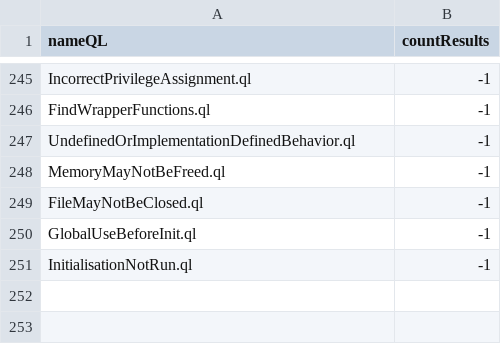
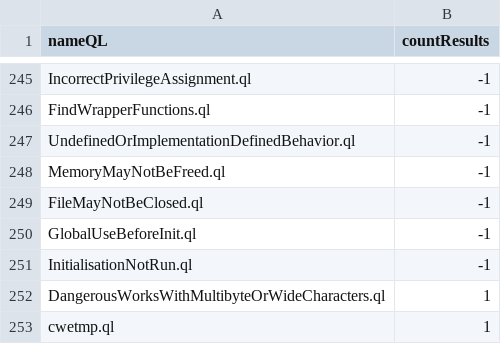
Before and after one commit to gergimentr/alldb, a CSV file: results/0c61c801654d422ded2c4f2e886ef3eff22609fa39422cbb0d319520b726119133069a5c5963b333419fe4872de73398e88497b1deb0d4f402b52c9f45ce14f5.csv, drawn as a sheet; only a part is shown, gaps mark what is left out; the diff names each change by its address in the sheet, - before the commit and + after, or states it on an @@ line.

Commit message:
result works

```diff
--- a/results/0c61c801654d422ded2c4f2e886ef3eff22609fa39422cbb0d319520b726119133069a5c5963b333419fe4872de73398e88497b1deb0d4f402b52c9f45ce14f5.csv
+++ b/results/0c61c801654d422ded2c4f2e886ef3eff22609fa39422cbb0d319520b726119133069a5c5963b333419fe4872de73398e88497b1deb0d4f402b52c9f45ce14f5.csv
+row 252: DangerousWorksWithMultibyteOrWideCharacters.ql | 1
+row 253: cwetmp.ql | 1
```
Also changed, not shown: results/04f2be8187d758d29ced86260f3a3844f56a00cd7ed8f0b9b756f7b63e09f8ad5fcae9f3555ff7f2416aed7d54555526c55395ba75bce915d88eb150140e9cad.csv, results/1837d8e57c30b671014fb9ce16c471d9c85debaa4f43c171b9bf5df7709bbdeba016e459951dc9ecd45eb75804cf87335f75e06dbafb2a2ca6165ce4e0ded419.csv, 29 other files.
